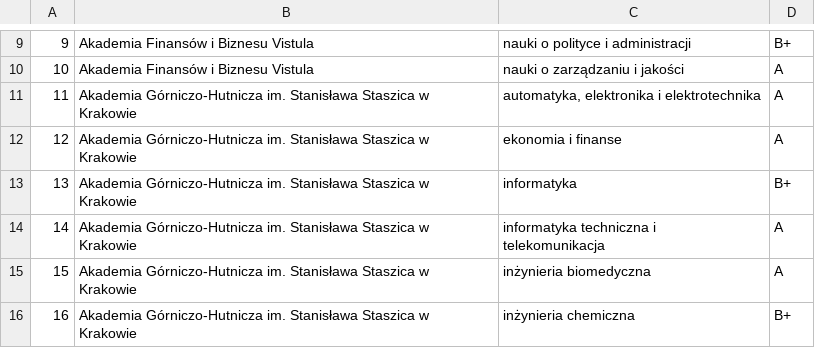
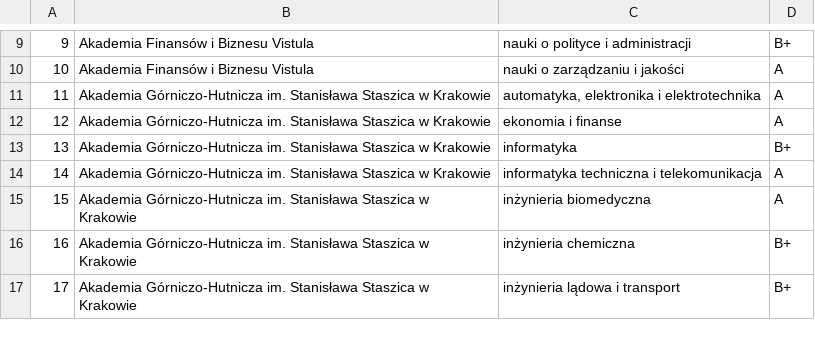
Before and after one commit to BERENZ/ewaluacja-wyniki, a CSV file: Wykaz_kategorii_naukowych_2022.csv, drawn as a sheet; only a part is shown, gaps mark what is left out; the shorter side is filled out with more unchanged rows.

Commit message:
Update Wykaz_kategorii_naukowych_2022.csv

```diff
--- a/Wykaz_kategorii_naukowych_2022.csv
+++ b/Wykaz_kategorii_naukowych_2022.csv
@@ -10,11 +10,6 @@
 10;Akademia Finansów i Biznesu Vistula;nauki o zarządzaniu i jakości;A
-11;"Akademia Górniczo-Hutnicza im. Stanisława Staszica w
-Krakowie";automatyka, elektronika i elektrotechnika;A
-12;"Akademia Górniczo-Hutnicza im. Stanisława Staszica w
-Krakowie";ekonomia i finanse;A
-13;"Akademia Górniczo-Hutnicza im. Stanisława Staszica w
-Krakowie";informatyka;B+
-14;"Akademia Górniczo-Hutnicza im. Stanisława Staszica w
-Krakowie";"informatyka techniczna i
-telekomunikacja";A
+11;Akademia Górniczo-Hutnicza im. Stanisława Staszica w Krakowie;automatyka, elektronika i elektrotechnika;A
+12;"Akademia Górniczo-Hutnicza im. Stanisława Staszica w Krakowie";ekonomia i finanse;A
+13;"Akademia Górniczo-Hutnicza im. Stanisława Staszica w Krakowie";informatyka;B+
+14;"Akademia Górniczo-Hutnicza im. Stanisława Staszica w Krakowie";"informatyka techniczna i telekomunikacja";A
 15;"Akademia Górniczo-Hutnicza im. Stanisława Staszica w
```
